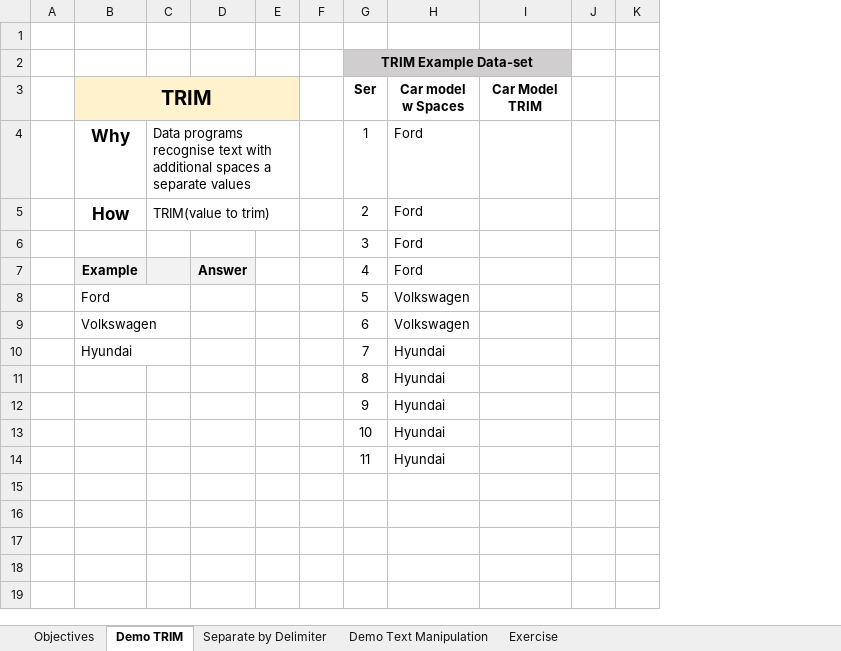
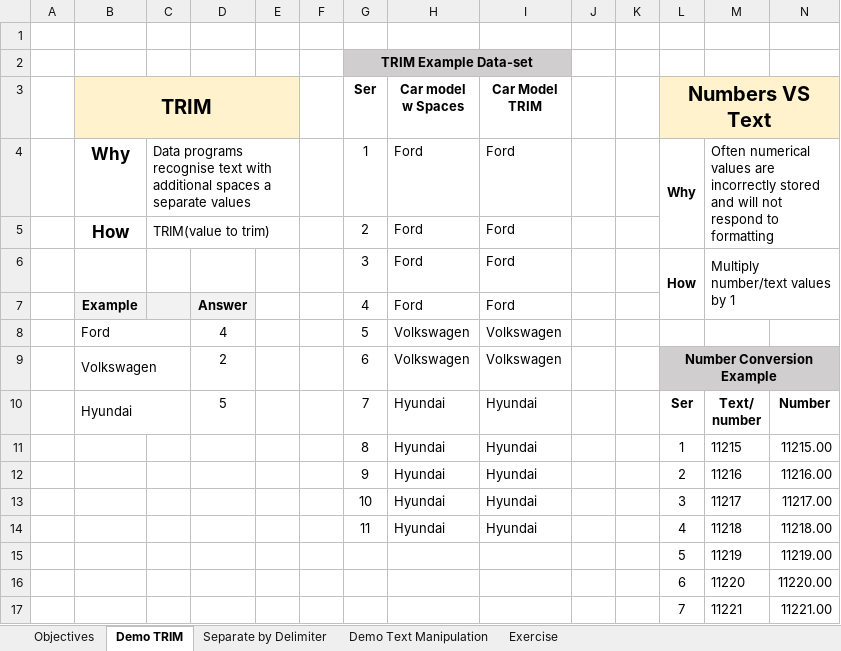
Before and after one commit to markpackham/WYWM_DataAnalysisExcel, an Excel workbook: Text Manipulation/Workbook 1-Text Manipulation.xlsx, sheet Demo TRIM, drawn as a sheet; values as stored, in another font and other column widths than the file's, no borders; charts and pictures not drawn; ↵ is a line break in a cell; the diff names each change by its address in the sheet, - before the commit and + after, or states it on an @@ line.

Commit message:
Finish off starter text manipulation exercise

```diff
--- a/Text Manipulation/Workbook 1-Text Manipulation.xlsx (sheet Demo TRIM)
+++ b/Text Manipulation/Workbook 1-Text Manipulation.xlsx (sheet Demo TRIM)
@@ column L (Numbers VS Text) unhidden, rows 4-17: Why |  | How |  |  | Number Conversion Example | Ser | 1 | 2 | 3 | 4 | 5 | 6 | 7 @@
@@ column M unhidden, rows 4-17: Often numerical values are incorrectly stored and will not respond to formatting |  | Multiply number/text values by 1 |  |  |  | Text/ ↵ number | 11215 | 11216 | 11217 | 11218 | 11219 | 11220 | 11221 @@
@@ column N unhidden, rows 10-17: Number | 11215.00 | 11216.00 | 11217.00 | 11218.00 | 11219.00 | 11220.00 | 11221.00 @@
-I4:I7 (Car Model TRIM): (empty)
+I4:I7 (Car Model TRIM): Ford
-D8: (empty)
+D8: 4
-I8:I9 (Car Model TRIM): (empty)
+I8:I9 (Car Model TRIM): Volkswagen
-D9: (empty)
+D9: 2
-D10: (empty)
+D10: 5
-I10:I14 (Car Model TRIM): (empty)
+I10:I14 (Car Model TRIM): Hyundai
-row 15: (empty)
+row 15:  |  |  |  |  |  |  |  |  |  |  | 5 | 11219 | 11219.00
-row 16: (empty)
+row 16:  |  |  |  |  |  |  |  |  |  |  | 6 | 11220 | 11220.00
-row 17: (empty)
+row 17:  |  |  |  |  |  |  |  |  |  |  | 7 | 11221 | 11221.00
```
Also changed, not shown: sheet Separate by Delimiter, sheet Demo Text Manipulation.
